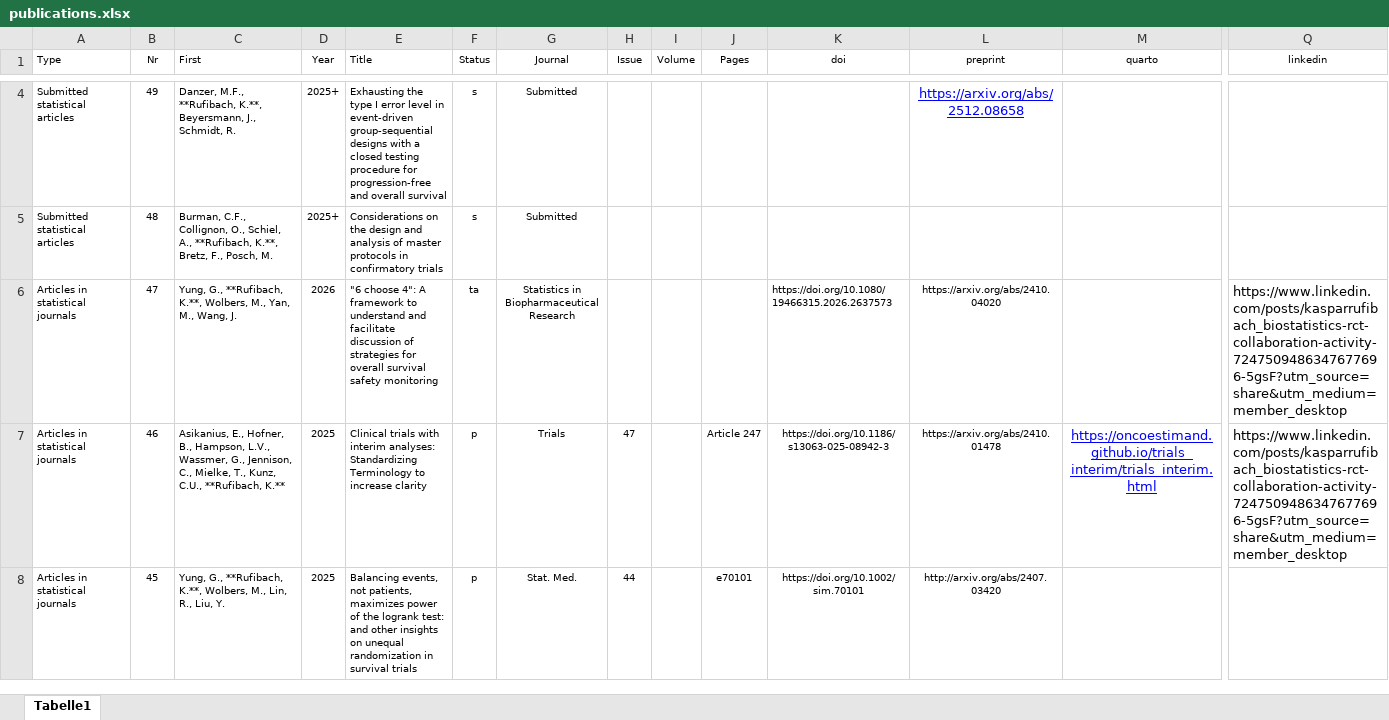
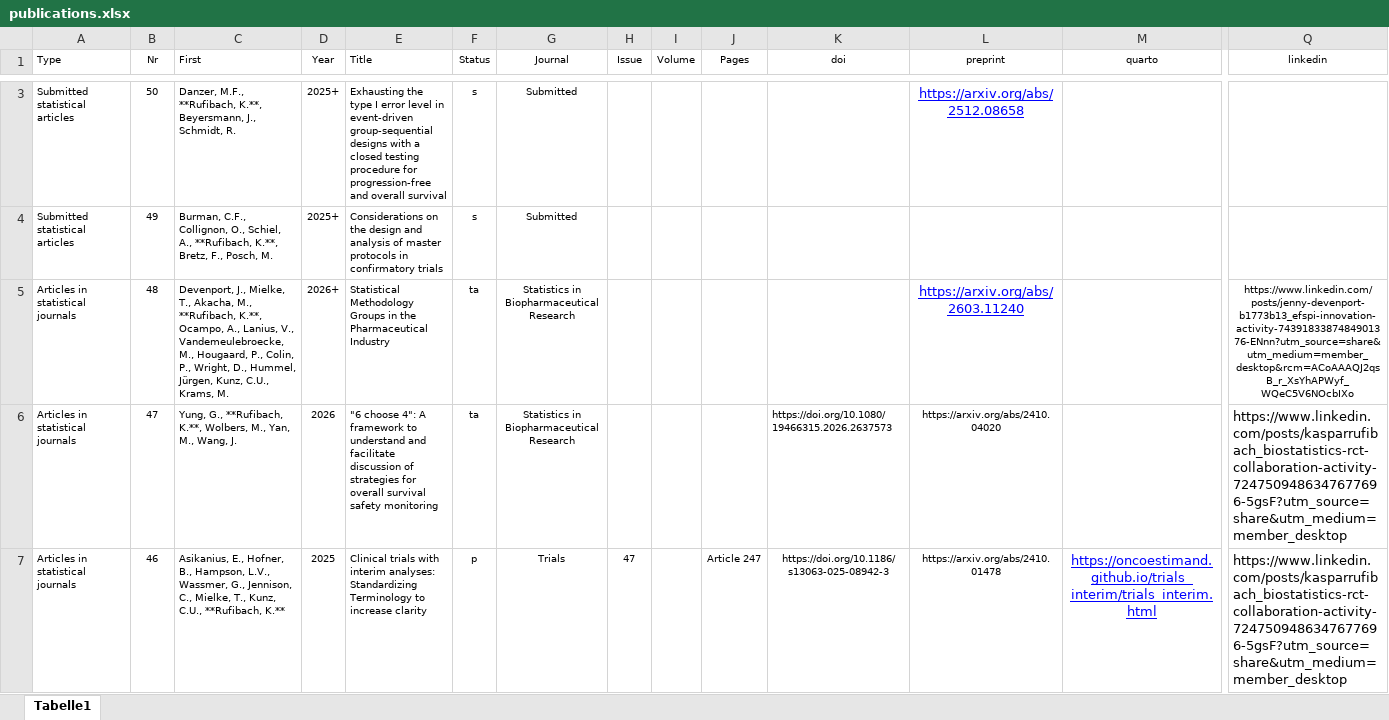
Before and after one commit to numbersman77/kasparrufibach, an Excel workbook: data/publications.xlsx, sheet Tabelle1, drawn as a sheet; only a part is shown, gaps mark what is left out; the shorter side is filled out with more unchanged rows; values as stored, in another font and other column widths than the file's, no borders; addresses are those after the commit; rows hold the shown columns only; the diff covers the shown part only; the diff names each change by its address in the sheet, - before the commit and + after, or states it on an @@ line.

```diff
--- a/data/publications.xlsx (sheet Tabelle1)
+++ b/data/publications.xlsx (sheet Tabelle1)
-B3 (Nr): 49
+B3 (Nr): 50
-B4 (Nr): 48
+B4 (Nr): 49
+row 5: Articles in statistical journals | 48 | Devenport, J., Mielke, T., Akacha, M., **Rufibach, K.**, Ocampo, A., Lanius, V., Vandemeulebroecke, M., Hougaard, P., Colin, P., Wright, D., Hummel, Jürgen, Kunz, C.U., Krams, M. | 2026+ | Statistical Methodology Groups in the Pharmaceutical Industry | ta | Statistics in Biopharmaceutical Research |  |  |  |  | https://arxiv.org/abs/2603.11240 |  | https://www.linkedin.com/posts/jenny-devenport-b1773b13_efspi-innovation-activity-7439183387484901376-ENnn?utm_source=share&utm_medium=member_desktop&rcm=ACoAAAQJ2qsB_r_XsYhAPWyf_WQeC5V6NOcbIXo
```
Also changed, not shown: 1 removed row and 1 edited cell elsewhere in this sheet, data/update.xlsx, 5 other files.
